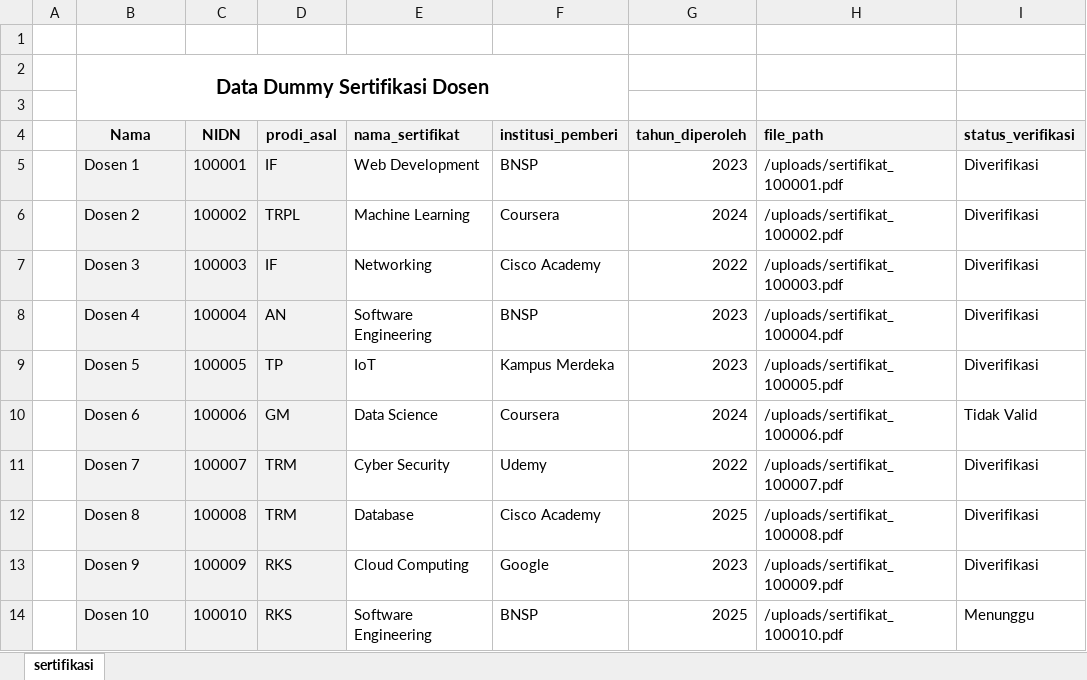
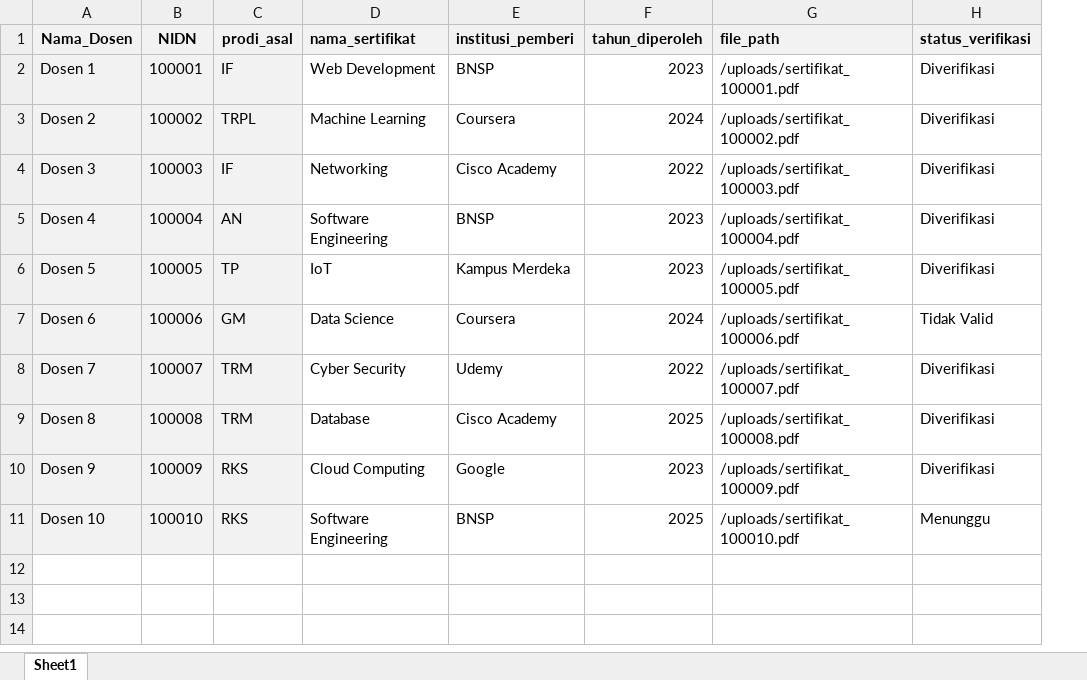
Before and after one commit to ms-hamid/IF3D-1-SIKOMPU, an Excel workbook: z_ai_mcdm/data-dummy/data_dummy_sertifikasi_dosen.xlsx, sheet Sheet1, drawn as a sheet; values as stored, in another font and other column widths than the file's, no borders; removed rows and columns are numbered as before the commit, all else as after; the diff names each change by its address in the sheet, - before the commit and + after, or states it on an @@ line.

Commit message:
Buat prototype DSS kecil di Python dengan data dummy 40%

```diff
--- a/z_ai_mcdm/data-dummy/data_dummy_sertifikasi_dosen.xlsx (sheet Sheet1)
+++ b/z_ai_mcdm/data-dummy/data_dummy_sertifikasi_dosen.xlsx (sheet Sheet1)
-sheet tab: sertifikasi
+sheet tab: Sheet1
-column A, empty
-row 1: (empty)
-row 2:  | Data Dummy Sertifikasi Dosen
-row 3: (empty)
-A1: Nama
+A1: Nama_Dosen
```
Also changed, not shown: z_ai_mcdm/data-dummy/Data_Dummy_Self_Assessment_IF.xlsx, 6 other files.
